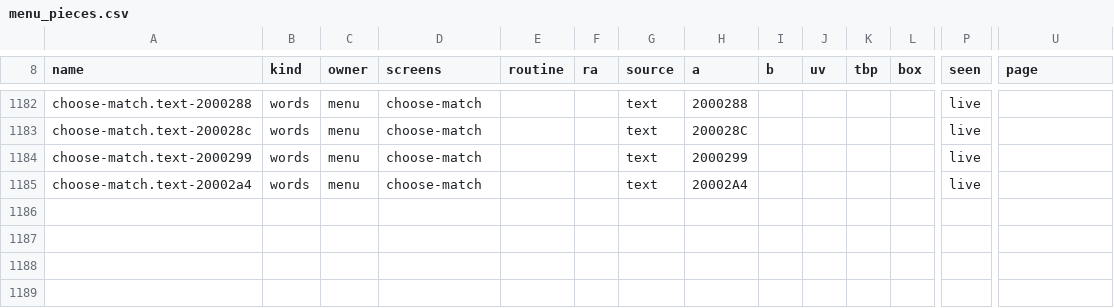
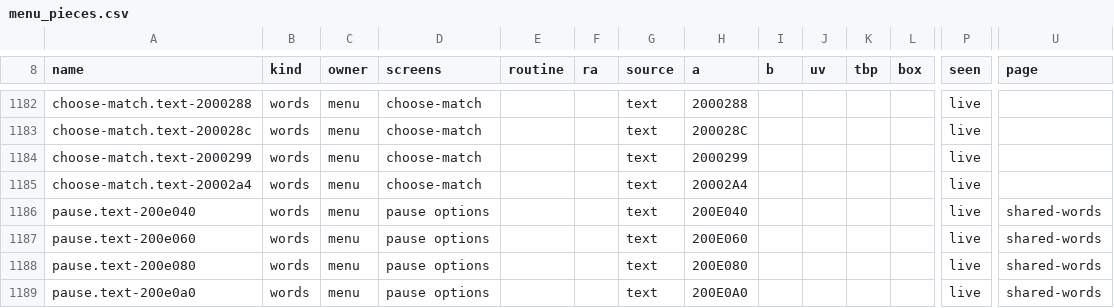
Before and after one commit to jcsix694/def-jam-vendetta-recomp, a CSV file: config/menu_pieces.csv, drawn as a sheet; only a part is shown, gaps mark what is left out; rows hold the shown columns only; the diff names each change by its address in the sheet, - before the commit and + after, or states it on an @@ line.

Commit message:
Camera style in the pause menu and Options, kept in settings.toml
- The pause menu (FUN_001433d8 input, FUN_00143b98 drawing) replaced by the same steps with a CAMERA row (VENDETTA,
  NO MERCY, WRESTLE KINGDOM 2) between MUSIC and VIBRATION; kept on START / CONTINUE / QUIT, put back on triangle.
- Options (FUN_00142768) gets the same row between DIFFICULTY and VIBRATION through three hooked calls and three
  moved rows (config/patches.toml); kept when left by its rows, put back on triangle.
- The camera style changes while the game runs: the [graphics] camera line of settings.toml is rewritten (its value
  only) and read again once a second during a match, so the settings program and the game follow each other.
  VENDETTA_PAUSE=0 (the game's own pause), VENDETTA_PAUSELOG=1.
- The row's words at 0x0200E040.. in the store's fixed area, named by menu themes (config/menu_pieces.csv).
- The settings program writes only the lines changed on its page and shows a change made to the file by the game.

```diff
--- a/config/menu_pieces.csv
+++ b/config/menu_pieces.csv
+row 1186: pause.text-200e040 | words | menu | pause options |  |  | text | 200E040 |  |  |  |  | live | shared-words
+row 1187: pause.text-200e060 | words | menu | pause options |  |  | text | 200E060 |  |  |  |  | live | shared-words
+row 1188: pause.text-200e080 | words | menu | pause options |  |  | text | 200E080 |  |  |  |  | live | shared-words
+row 1189: pause.text-200e0a0 | words | menu | pause options |  |  | text | 200E0A0 |  |  |  |  | live | shared-words
```
Also changed, not shown: 11 other files.
